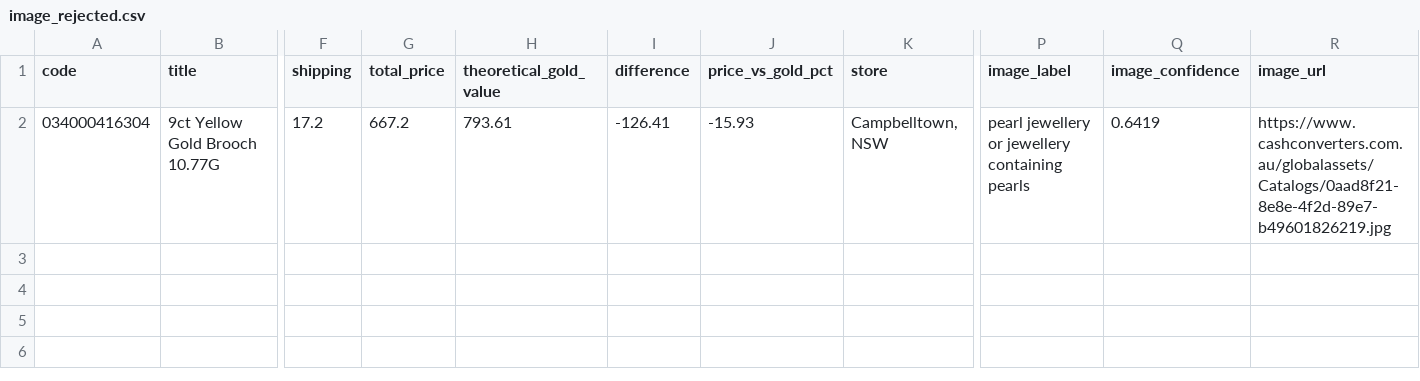
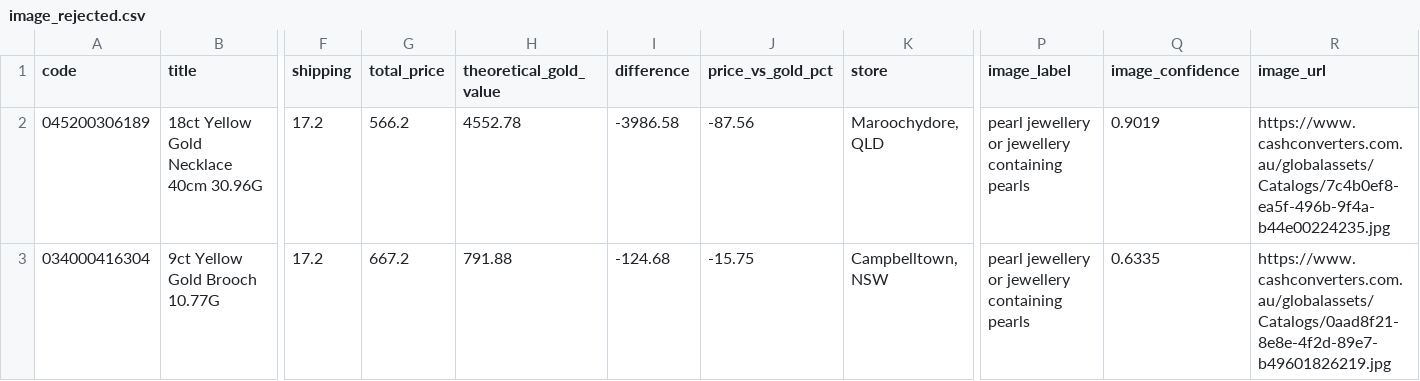
Before and after one commit to tycab03/gold-deal-finder, a CSV file: image_rejected.csv, drawn as a sheet; only a part is shown, gaps mark what is left out; addresses are those after the commit; rows hold the shown columns only; the diff names each change by its address in the sheet, - before the commit and + after, or states it on an @@ line.

```diff
--- a/image_rejected.csv
+++ b/image_rejected.csv
+row 2: 045200306189 | 18ct Yellow Gold Necklace 40cm 30.96G | 17.2 | 566.2 | 4552.78 | -3986.58 | -87.56 | Maroochydore, QLD | pearl jewellery or jewellery containing pearls | 0.9019 | https://www.cashconverters.com.au/globalassets/Catalogs/7c4b0ef8-ea5f-496b-9f4a-b44e00224235.jpg
-H3 (theoretical_gold_value): 793.61
+H3 (theoretical_gold_value): 791.88
-I3 (difference): -126.41
+I3 (difference): -124.68
-J3 (price_vs_gold_pct): -15.93
+J3 (price_vs_gold_pct): -15.75
-Q3 (image_confidence): 0.6419
+Q3 (image_confidence): 0.6335
```
Also changed, not shown: 1 other file.
